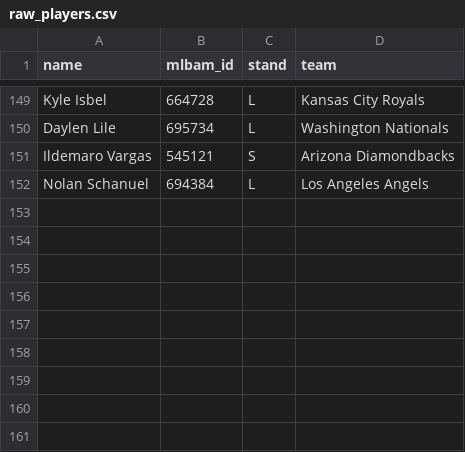
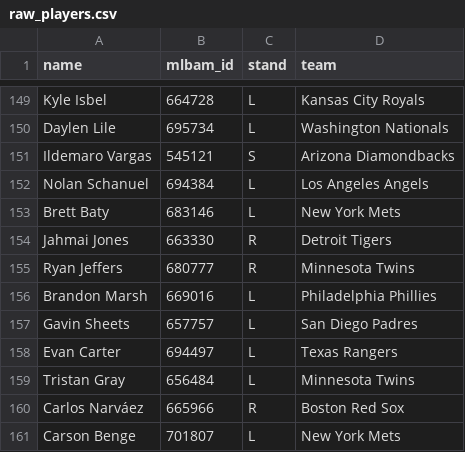
Before and after one commit to royalss-code/Derby, a CSV file: raw_players.csv, drawn as a sheet; only a part is shown, gaps mark what is left out.

```diff
--- a/raw_players.csv
+++ b/raw_players.csv
@@ -152 +152,10 @@ Ildemaro Vargas,545121,S,Arizona Diamondbacks
 Nolan Schanuel,694384,L,Los Angeles Angels
+Brett Baty,683146,L,New York Mets
+Jahmai Jones,663330,R,Detroit Tigers
+Ryan Jeffers,680777,R,Minnesota Twins
+Brandon Marsh,669016,L,Philadelphia Phillies
+Gavin Sheets,657757,L,San Diego Padres
+Evan Carter,694497,L,Texas Rangers
+Tristan Gray,656484,L,Minnesota Twins
+Carlos Narváez,665966,R,Boston Red Sox
+Carson Benge,701807,L,New York Mets
```
Also changed, not shown: pitcher_stats.csv, player_stats.csv, 1 other file.
